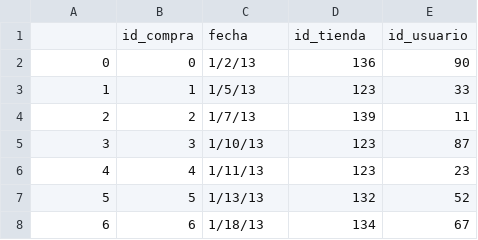
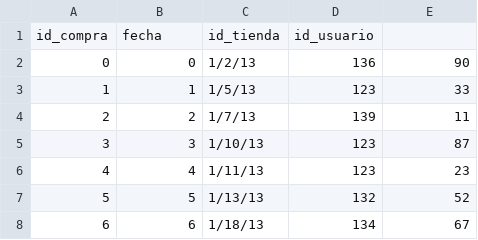
Before and after one commit to fedetaladriz/BDD, a CSV file: compras_productos.csv, drawn as a sheet; only a part is shown; removed rows and columns are numbered as before the commit, all else as after; the diff names each change by its address in the sheet, - before the commit and + after, or states it on an @@ line.

```diff
--- a/compras_productos.csv
+++ b/compras_productos.csv
-row 1:  | id_compra | fecha | id_tienda | id_usuario
+row 1: id_compra | fecha | id_tienda | id_usuario
```
Also changed, not shown: detalle_compra_productos.csv, productos.csv, 8 other files.
